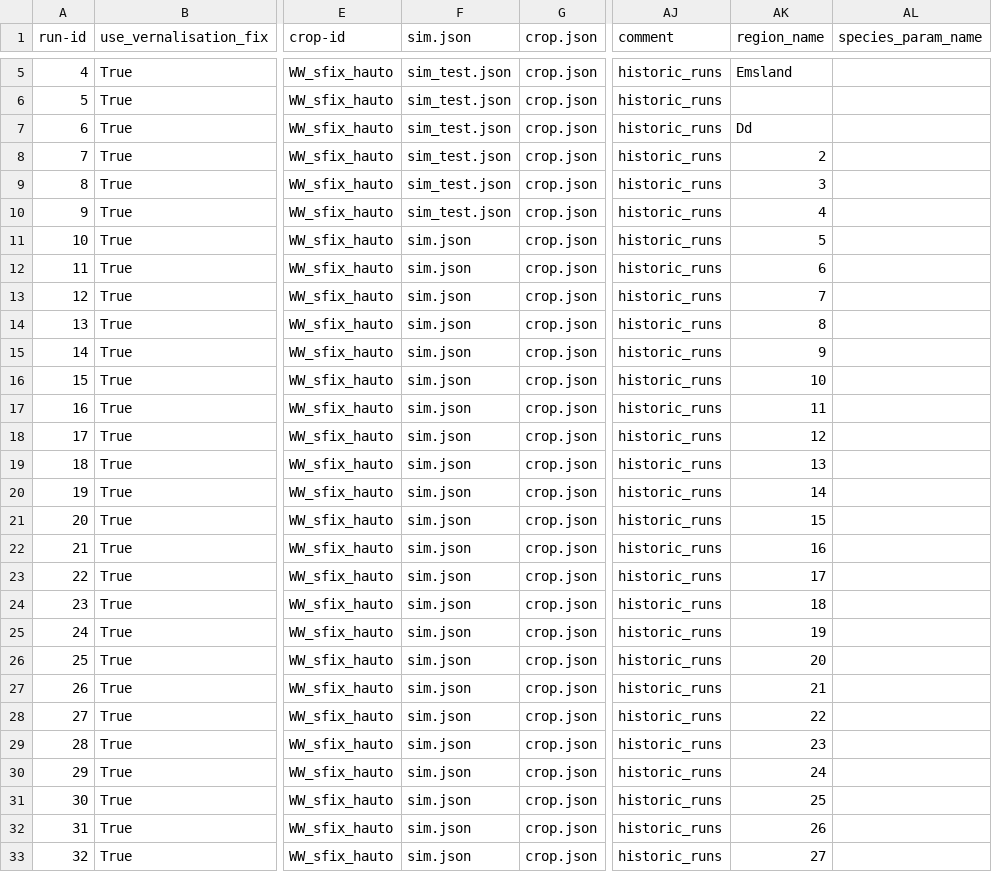
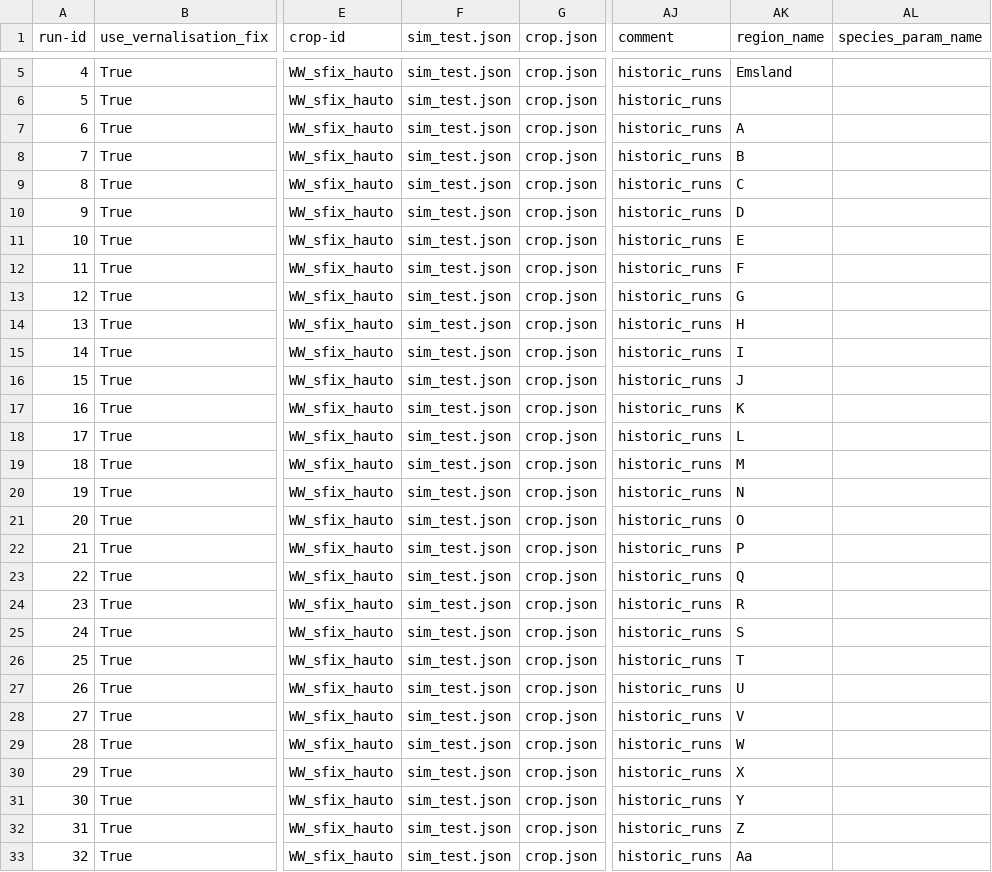
Before and after one commit to zalf-rpm/clim4cast, a CSV file: sim_setups_OW.csv, drawn as a sheet; only a part is shown, gaps mark what is left out; the diff covers the shown part only; the diff names each change by its address in the sheet, - before the commit and + after, or states it on an @@ line.

Commit message:
working skript for fieldcondmod

```diff
--- a/sim_setups_OW.csv
+++ b/sim_setups_OW.csv
-F1: sim.json
+F1: sim_test.json
-AK7 (region_name): Dd
+AK7 (region_name): A
-AK8 (region_name): 2
+AK8 (region_name): B
-AK9 (region_name): 3
+AK9 (region_name): C
-AK10 (region_name): 4
+AK10 (region_name): D
-F11:F33 (sim_test.json): sim.json
+F11:F33 (sim_test.json): sim_test.json
-AK11 (region_name): 5
+AK11 (region_name): E
-AK12 (region_name): 6
+AK12 (region_name): F
-AK13 (region_name): 7
+AK13 (region_name): G
-AK14 (region_name): 8
+AK14 (region_name): H
-AK15 (region_name): 9
+AK15 (region_name): I
-AK16 (region_name): 10
+AK16 (region_name): J
-AK17 (region_name): 11
+AK17 (region_name): K
-AK18 (region_name): 12
+AK18 (region_name): L
-AK19 (region_name): 13
+AK19 (region_name): M
-AK20 (region_name): 14
+AK20 (region_name): N
-AK21 (region_name): 15
+AK21 (region_name): O
-AK22 (region_name): 16
+AK22 (region_name): P
-AK23 (region_name): 17
+AK23 (region_name): Q
-AK24 (region_name): 18
+AK24 (region_name): R
-AK25 (region_name): 19
+AK25 (region_name): S
-AK26 (region_name): 20
+AK26 (region_name): T
-AK27 (region_name): 21
+AK27 (region_name): U
-AK28 (region_name): 22
+AK28 (region_name): V
-AK29 (region_name): 23
+AK29 (region_name): W
-AK30 (region_name): 24
+AK30 (region_name): X
-AK31 (region_name): 25
+AK31 (region_name): Y
-AK32 (region_name): 26
+AK32 (region_name): Z
-AK33 (region_name): 27
+AK33 (region_name): Aa
```
Also changed, not shown: 35 edited cells elsewhere in this file, 1 other file.
